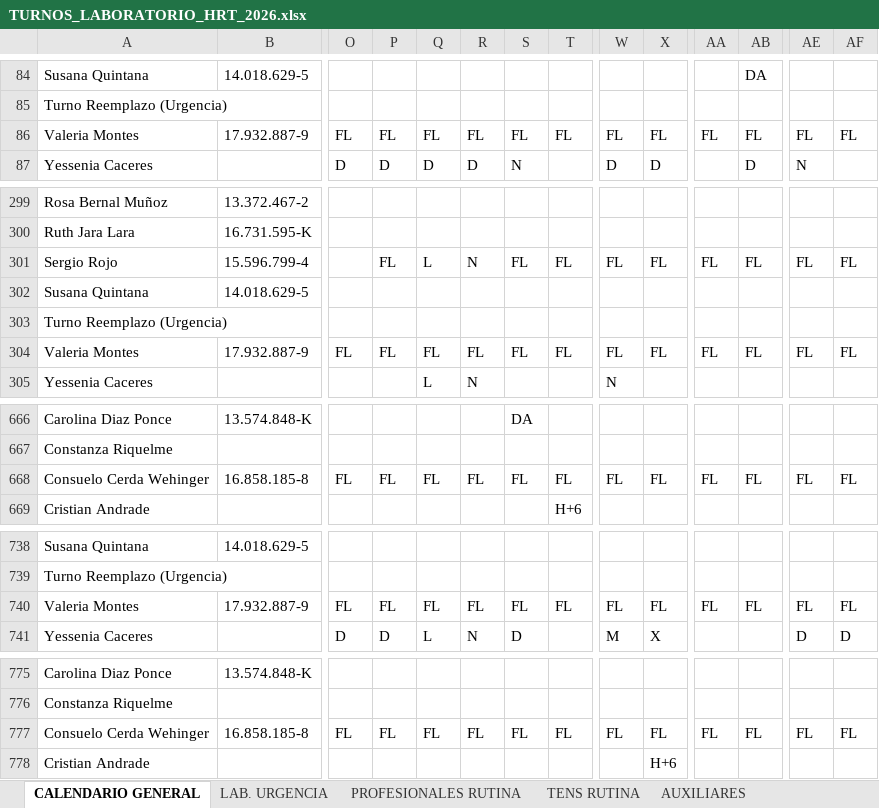
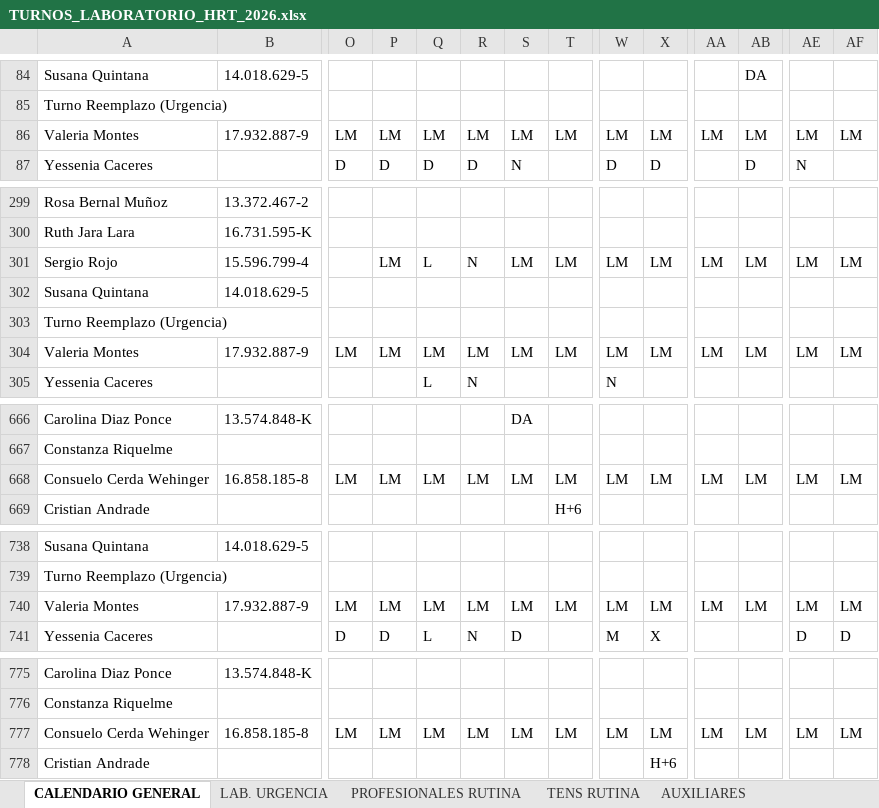
Before and after one commit to GriveraHRT/Gestion-Turnos-Lab-HRT, an Excel workbook: TURNOS_LABORATORIO_HRT_2026.xlsx, sheet CALENDARIO GENERAL, drawn as a sheet; only a part is shown, gaps mark what is left out; values as stored, in another font and other column widths than the file's, no cell formats; removed rows and columns are numbered as before the commit, all else as after; rows hold the shown columns only; the diff covers the shown part only; the diff names each change by its address in the sheet, - before the commit and + after, or states it on an @@ line.

```diff
--- a/TURNOS_LABORATORIO_HRT_2026.xlsx (sheet CALENDARIO GENERAL)
+++ b/TURNOS_LABORATORIO_HRT_2026.xlsx (sheet CALENDARIO GENERAL)
-row 86: Valeria Montes | 17.932.887-9 | FL | FL | FL | FL | FL | FL | FL | FL | FL | FL | FL | FL
+row 86: Valeria Montes | 17.932.887-9 | LM | LM | LM | LM | LM | LM | LM | LM | LM | LM | LM | LM
-P301: FL
+P301: LM
-S301: FL
+S301: LM
-T301: FL
+T301: LM
-W301: FL
+W301: LM
-X301: FL
+X301: LM
-AA301: FL
+AA301: LM
-AB301: FL
+AB301: LM
-AE301: FL
+AE301: LM
-AF301: FL
+AF301: LM
-row 304: Valeria Montes | 17.932.887-9 | FL | FL | FL | FL | FL | FL | FL | FL | FL | FL | FL | FL
+row 304: Valeria Montes | 17.932.887-9 | LM | LM | LM | LM | LM | LM | LM | LM | LM | LM | LM | LM
-row 668: Consuelo Cerda Wehinger | 16.858.185-8 | FL | FL | FL | FL | FL | FL | FL | FL | FL | FL | FL | FL
+row 668: Consuelo Cerda Wehinger | 16.858.185-8 | LM | LM | LM | LM | LM | LM | LM | LM | LM | LM | LM | LM
-row 740: Valeria Montes | 17.932.887-9 | FL | FL | FL | FL | FL | FL | FL | FL | FL | FL | FL | FL
+row 740: Valeria Montes | 17.932.887-9 | LM | LM | LM | LM | LM | LM | LM | LM | LM | LM | LM | LM
-row 777: Consuelo Cerda Wehinger | 16.858.185-8 | FL | FL | FL | FL | FL | FL | FL | FL | FL | FL | FL | FL
+row 777: Consuelo Cerda Wehinger | 16.858.185-8 | LM | LM | LM | LM | LM | LM | LM | LM | LM | LM | LM | LM
```
Also changed, not shown: 24 added rows, 24 removed rows and 136 edited cells elsewhere in this sheet, sheet PROFESIONALES RUTINA, sheet TENS RUTINA, sheet LAB. URGENCIA, cell formats, TURNOS_LABORATORIO_HRT_2027.xlsx, 6 other files.
